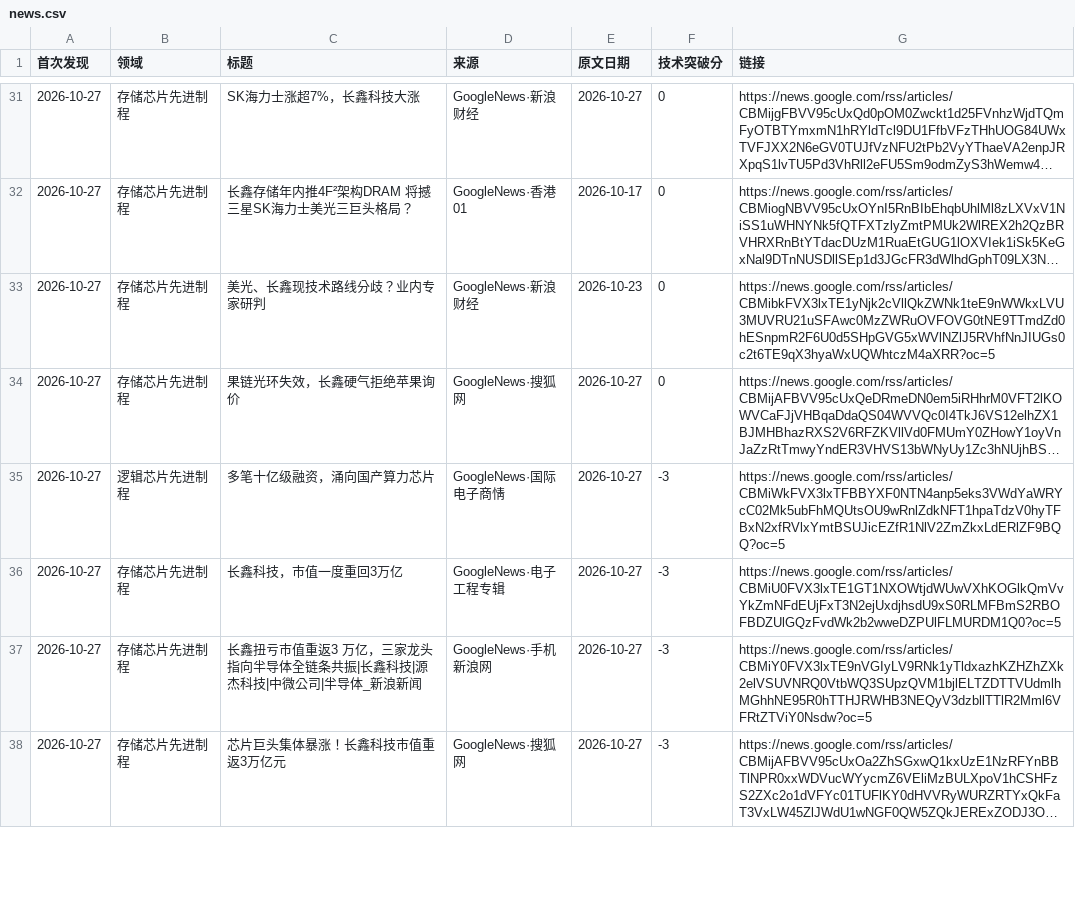
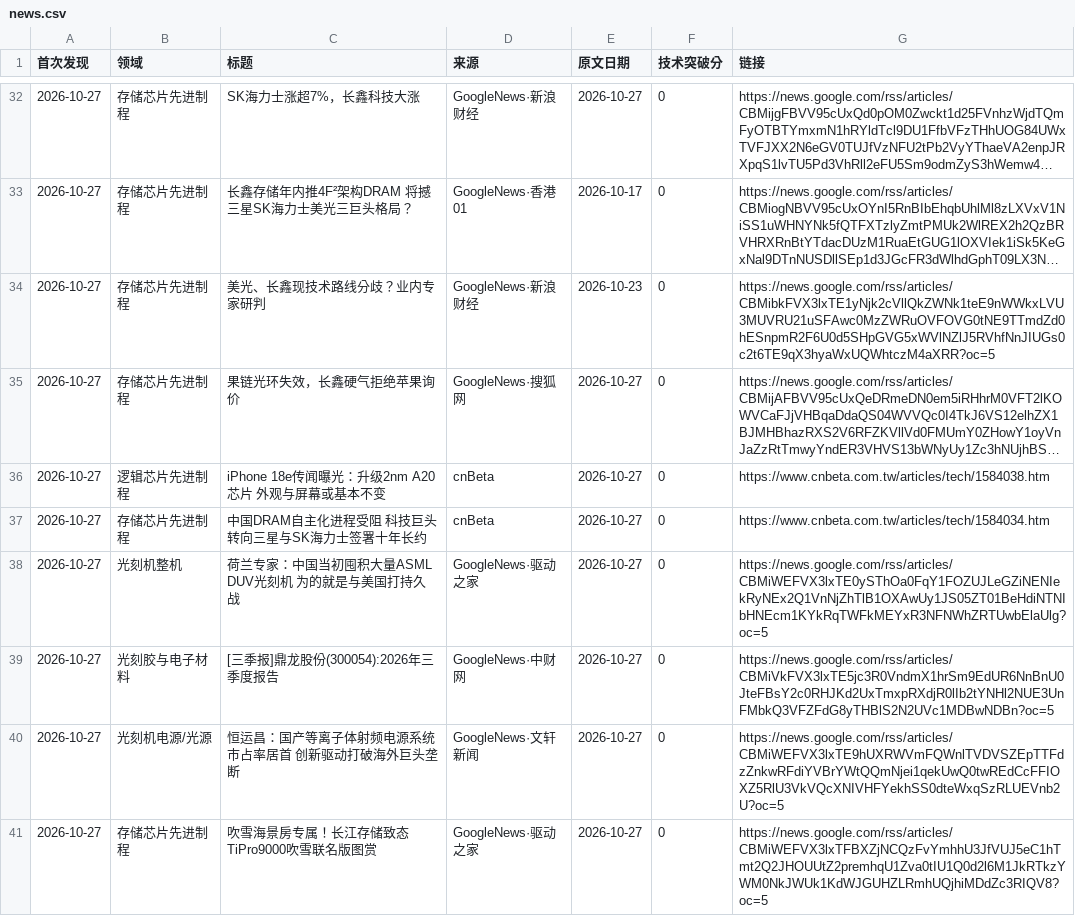
Before and after one commit to fenggg1988/china-semi-tracker, a CSV file: data/news.csv, drawn as a sheet; only a part is shown, gaps mark what is left out; the shorter side is filled out with more unchanged rows; long unchanged cells end in …; the diff covers the shown part only; the diff names each change by its address in the sheet, - before the commit and + after, or states it on an @@ line.

```diff
--- a/data/news.csv
+++ b/data/news.csv
+row 36: 2026-10-27 | 逻辑芯片先进制程 | iPhone 18e传闻曝光：升级2nm A20芯片 外观与屏幕或基本不变 | cnBeta | 2026-10-27 | 0 | https://www.cnbeta.com.tw/articles/tech/1584038.htm
+row 37: 2026-10-27 | 存储芯片先进制程 | 中国DRAM自主化进程受阻 科技巨头转向三星与SK海力士签署十年长约 | cnBeta | 2026-10-27 | 0 | https://www.cnbeta.com.tw/articles/tech/1584034.htm
+row 38: 2026-10-27 | 光刻机整机 | 荷兰专家：中国当初囤积大量ASML DUV光刻机 为的就是与美国打持久战 | GoogleNews·驱动之家 | 2026-10-27 | 0 | https://news.google.com/rss/articles/CBMiWEFVX3lxTE0ySThOa0FqY1FOZUJLeGZiNENIekRyNEx2Q1VnNjZhTlB1OXAwUy1JS05ZT01BeHdiNTNIbHNEcm1KYkRqTWFkMEYxR3NFNWhZRTUwbElaUlg?oc=5
+row 39: 2026-10-27 | 光刻胶与电子材料 | [三季报]鼎龙股份(300054):2026年三季度报告 | GoogleNews·中财网 | 2026-10-27 | 0 | https://news.google.com/rss/articles/CBMiVkFVX3lxTE5jc3R0VndmX1hrSm9EdUR6NnBnU0JteFBsY2c0RHJKd2UxTmxpRXdjR0lIb2tYNHl2NUE3UnFMbkQ3VFZFdG8yTHBlS2N2UVc1MDBwNDBn?oc=5
+row 40: 2026-10-27 | 光刻机电源/光源 | 恒运昌：国产等离子体射频电源系统市占率居首 创新驱动打破海外巨头垄断 | GoogleNews·文轩新闻 | 2026-10-27 | 0 | https://news.google.com/rss/articles/CBMiWEFVX3lxTE9hUXRWVmFQWnlTVDVSZEpTTFdzZnkwRFdiYVBrYWtQQmNjei1qekUwQ0twREdCcFFIOXZ5RlU3VkVQcXNIVHFYekhSS0dteWxqSzRLUEVnb2U?oc=5
+row 41: 2026-10-27 | 存储芯片先进制程 | 吹雪海景房专属！长江存储致态TiPro9000吹雪联名版图赏 | GoogleNews·驱动之家 | 2026-10-27 | 0 | https://news.google.com/rss/articles/CBMiWEFVX3lxTFBXZjNCQzFvYmhhU3JfVUJ5eC1hTmt2Q2JHOUUtZ2premhqU1Zva0tIU1Q0d2l6M1JkRTkzYWM0NkJWUk1KdWJGUHZLRmhUQjhiMDdZc3RIQV8?oc=5
```
Also changed, not shown: 9 added rows elsewhere in this file, 2 other files.
